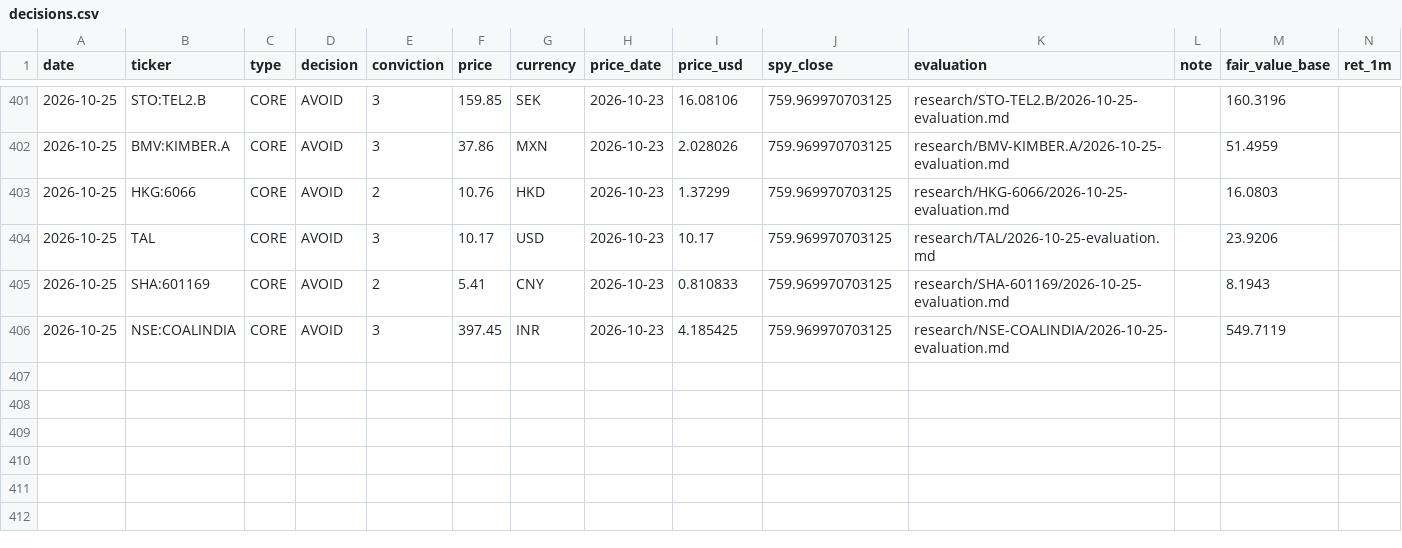
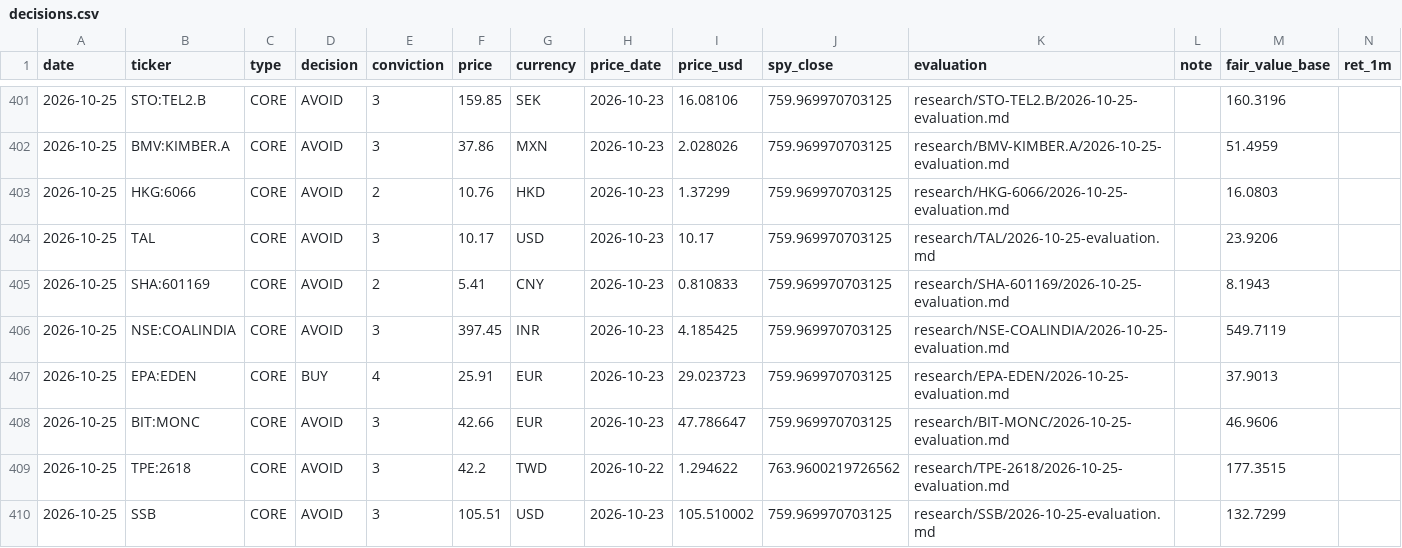
Before and after one commit to oskarajaspinall-cell/paper-portfolio, a CSV file: portfolio/decisions.csv, drawn as a sheet; only a part is shown, gaps mark what is left out; rows hold the shown columns only; the diff names each change by its address in the sheet, - before the commit and + after, or states it on an @@ line.

```diff
--- a/portfolio/decisions.csv
+++ b/portfolio/decisions.csv
+row 407: 2026-10-25 | EPA:EDEN | CORE | BUY | 4 | 25.91 | EUR | 2026-10-23 | 29.023723 | 759.969970703125 | research/EPA-EDEN/2026-10-25-evaluation.md |  | 37.9013
+row 408: 2026-10-25 | BIT:MONC | CORE | AVOID | 3 | 42.66 | EUR | 2026-10-23 | 47.786647 | 759.969970703125 | research/BIT-MONC/2026-10-25-evaluation.md |  | 46.9606
+row 409: 2026-10-25 | TPE:2618 | CORE | AVOID | 3 | 42.2 | TWD | 2026-10-22 | 1.294622 | 763.9600219726562 | research/TPE-2618/2026-10-25-evaluation.md |  | 177.3515
+row 410: 2026-10-25 | SSB | CORE | AVOID | 3 | 105.51 | USD | 2026-10-23 | 105.510002 | 759.969970703125 | research/SSB/2026-10-25-evaluation.md |  | 132.7299
```
Also changed, not shown: portfolio/entry_watch.csv, portfolio/funding_queue.csv, 47 other files.
